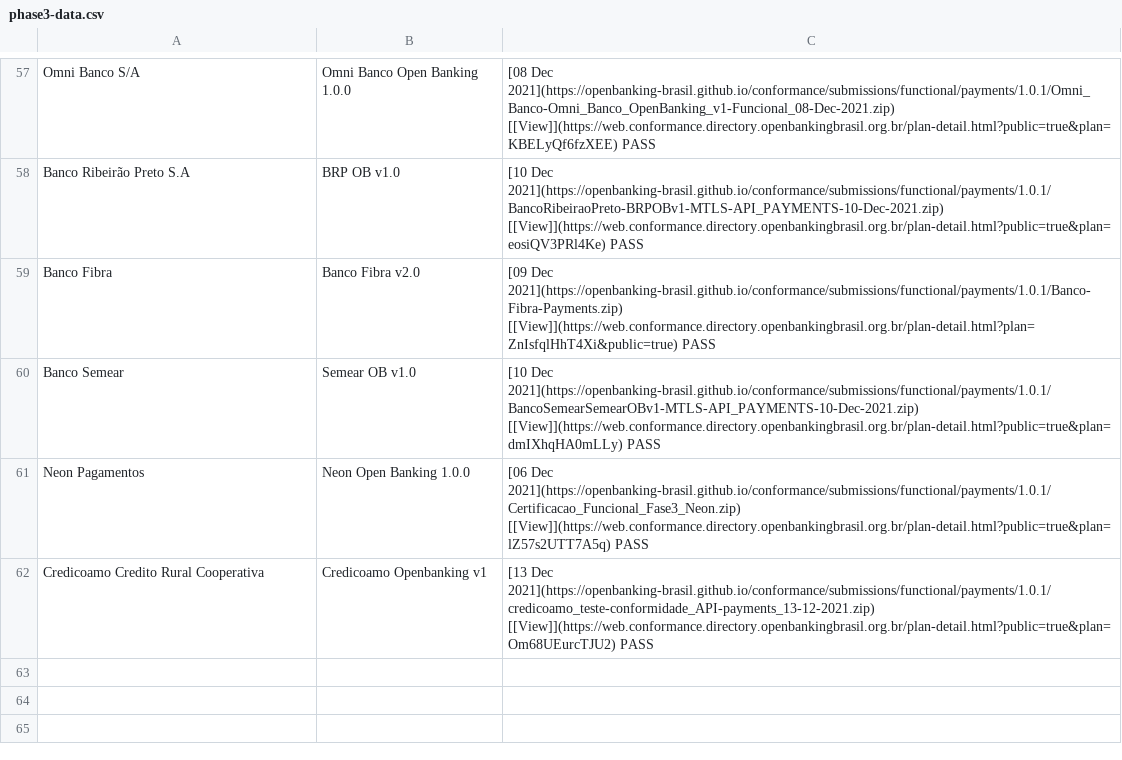
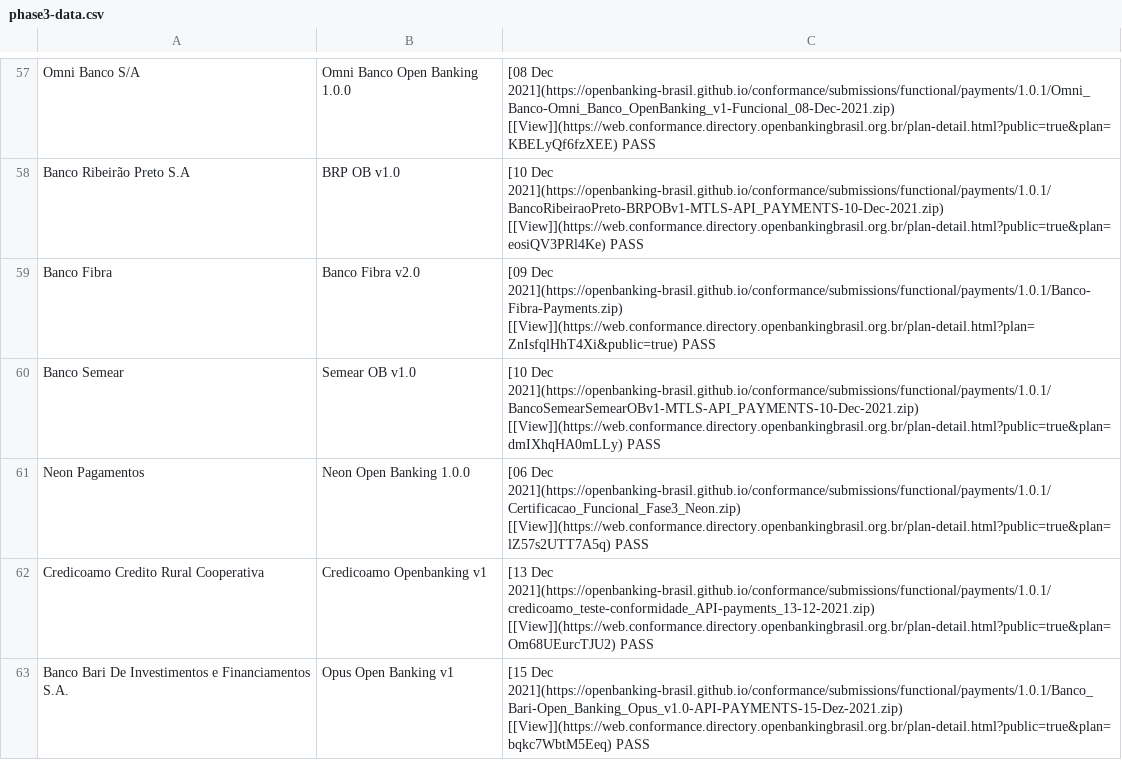
Before and after one commit to milad-raidiam/conformance, a CSV file: phase3-data.csv, drawn as a sheet; only a part is shown, gaps mark what is left out.

```diff
--- a/phase3-data.csv
+++ b/phase3-data.csv
@@ -62 +62,2 @@ Neon Pagamentos,Neon Open Banking 1.0.0,[06 Dec 2021](https://openbanking-brasil
 Credicoamo Credito Rural Cooperativa,Credicoamo Openbanking v1,[13 Dec 2021](https://openbanking-brasil.github.io/conformance/submissions/functional/payments/1.0.1/credicoamo_teste-conformidade_API-payments_13-12-2021.zip) [[View]](https://web.conformance.directory.openbankingbrasil.org.br/plan-detail.html?public=true&plan=Om68UEurcTJU2)   PASS
+Banco Bari De Investimentos e Financiamentos S.A.,Opus Open Banking v1,[15 Dec 2021](https://openbanking-brasil.github.io/conformance/submissions/functional/payments/1.0.1/Banco_Bari-Open_Banking_Opus_v1.0-API-PAYMENTS-15-Dez-2021.zip) [[View]](https://web.conformance.directory.openbankingbrasil.org.br/plan-detail.html?public=true&plan=bqkc7WbtM5Eeq)   PASS
```
Also changed, not shown: 3 other files.
